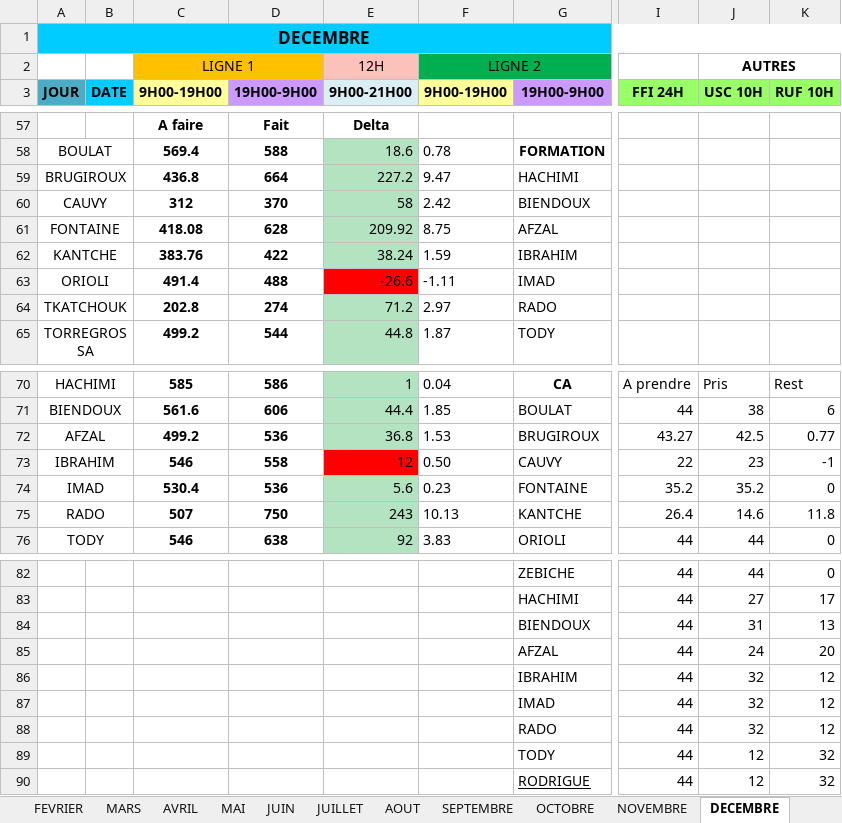
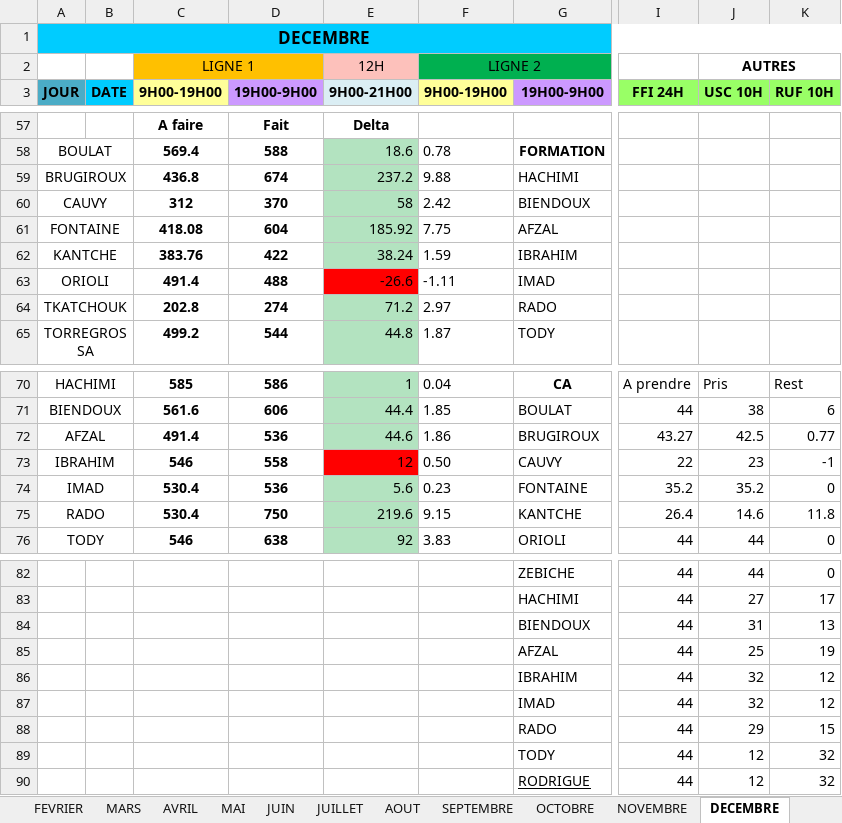
Before and after one commit to remytor-ux/planning-bsc-2026, an Excel workbook: data/BSC_Planning_2026V2.xlsx, sheet DECEMBRE, drawn as a sheet; only a part is shown, gaps mark what is left out; values as stored, in another font and other column widths than the file's, no borders; the diff names each change by its address in the sheet, - before the commit and + after, or states it on an @@ line.

```diff
--- a/data/BSC_Planning_2026V2.xlsx (sheet DECEMBRE)
+++ b/data/BSC_Planning_2026V2.xlsx (sheet DECEMBRE)
-D59 (19H00-9H00): 664
+D59 (19H00-9H00): 674
-E59 (9H00-21H00): 227.2
+E59 (9H00-21H00): 237.2
-F59 (9H00-19H00): 9.47
+F59 (9H00-19H00): 9.88
-D61 (19H00-9H00): 628
+D61 (19H00-9H00): 604
-E61 (9H00-21H00): 209.92
+E61 (9H00-21H00): 185.92
-F61 (9H00-19H00): 8.75
+F61 (9H00-19H00): 7.75
-C72 (9H00-19H00): 499.2
+C72 (9H00-19H00): 491.4
-E72 (9H00-21H00): 36.8
+E72 (9H00-21H00): 44.6
-F72 (9H00-19H00): 1.53
+F72 (9H00-19H00): 1.86
-C75 (9H00-19H00): 507
+C75 (9H00-19H00): 530.4
-E75 (9H00-21H00): 243
+E75 (9H00-21H00): 219.6
-F75 (9H00-19H00): 10.13
+F75 (9H00-19H00): 9.15
-J85 (USC 10H): 24
+J85 (USC 10H): 25
-K85 (RUF 10H): 20
+K85 (RUF 10H): 19
-J88 (USC 10H): 32
+J88 (USC 10H): 29
-K88 (RUF 10H): 12
+K88 (RUF 10H): 15
```
Also changed, not shown: sheet NOVEMBRE, sheet OCTOBRE.
